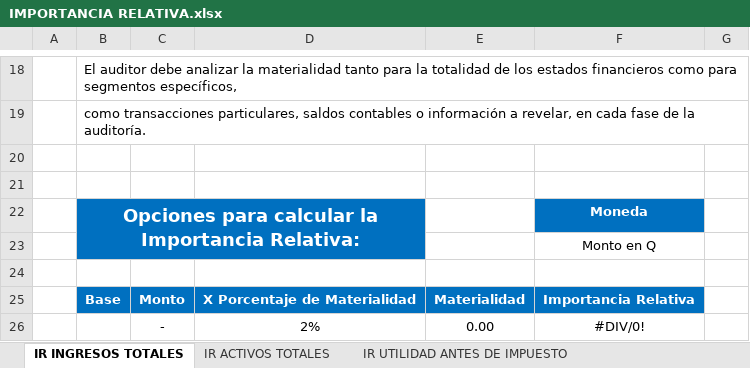
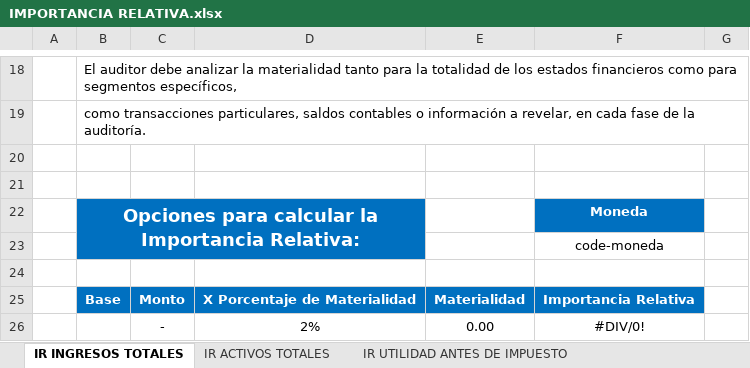
Before and after one commit to edgaytanc/auditapro, an Excel workbook: static/templates_base_financiera/2 ESTRATEGIA Y PLAN DE AUDITORIA/4 IMPORTANCIA RELATIVA/IMPORTANCIA RELATIVA.xlsx, sheet IR INGRESOS TOTALES, drawn as a sheet; only a part is shown, gaps mark what is left out; values as stored, in another font and other column widths than the file's, no borders; table styles not drawn; the diff names each change by its address in the sheet, - before the commit and + after, or states it on an @@ line.

```diff
--- a/static/templates_base_financiera/2 ESTRATEGIA Y PLAN DE AUDITORIA/4 IMPORTANCIA RELATIVA/IMPORTANCIA RELATIVA.xlsx (sheet IR INGRESOS TOTALES)
+++ b/static/templates_base_financiera/2 ESTRATEGIA Y PLAN DE AUDITORIA/4 IMPORTANCIA RELATIVA/IMPORTANCIA RELATIVA.xlsx (sheet IR INGRESOS TOTALES)
-F23: Monto en Q
+F23: code-moneda
```
Also changed, not shown: sheet IR ACTIVOS TOTALES, sheet IR UTILIDAD ANTES DE IMPUESTO, 2 other files.
